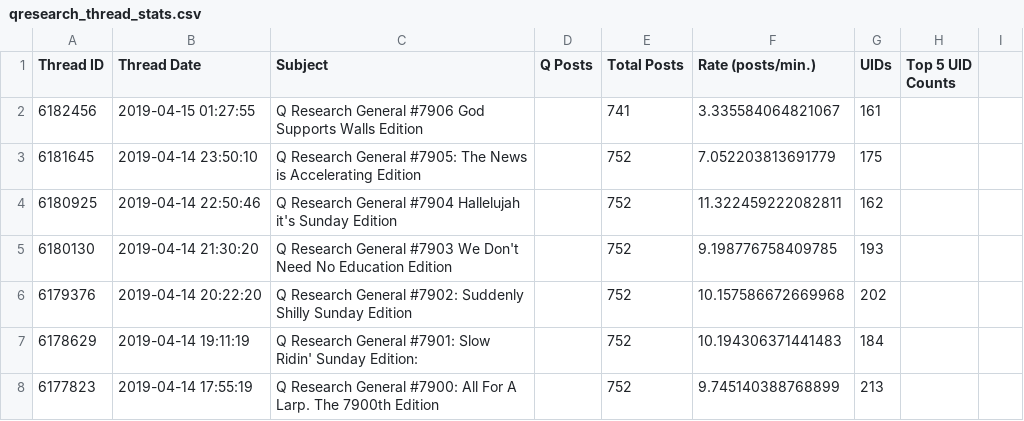
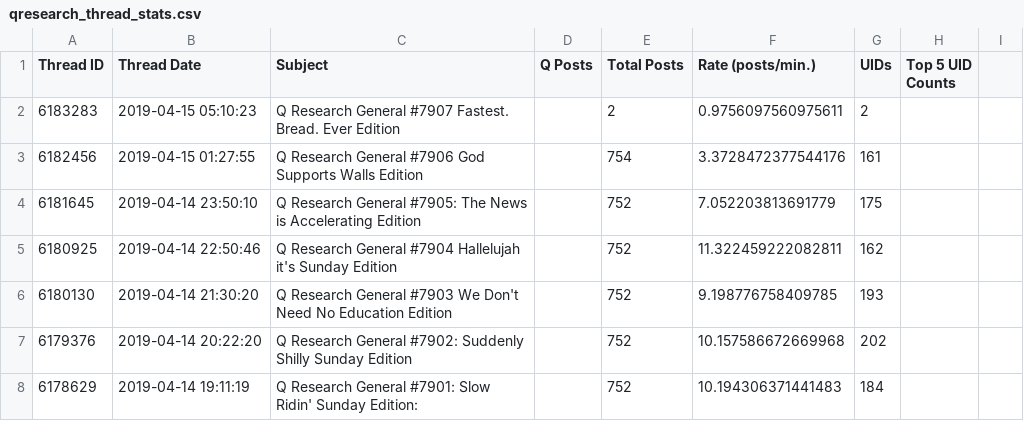
Before and after one commit to linosti/linosti.github.io, a CSV file: qresearch_thread_stats.csv, drawn as a sheet; only a part is shown; the shorter side is filled out with more unchanged rows.

```diff
--- a/qresearch_thread_stats.csv
+++ b/qresearch_thread_stats.csv
@@ -1,3 +1,4 @@
 "Thread ID","Thread Date","Subject","Q Posts","Total Posts","Rate (posts/min.)","UIDs","Top 5 UID Counts"
-6182456,"2019-04-15 01:27:55","Q Research General #7906 God Supports Walls Edition ",,741,3.335584064821067,161
+6183283,"2019-04-15 05:10:23","Q Research General #7907 Fastest. Bread. Ever Edition   ",,2,0.9756097560975611,2
+6182456,"2019-04-15 01:27:55","Q Research General #7906 God Supports Walls Edition ",,754,3.3728472377544176,161
 6181645,"2019-04-14 23:50:10","Q Research General #7905: The News is Accelerating Edition",,752,7.052203813691779,175
```
Also changed, not shown: 1 other file.
